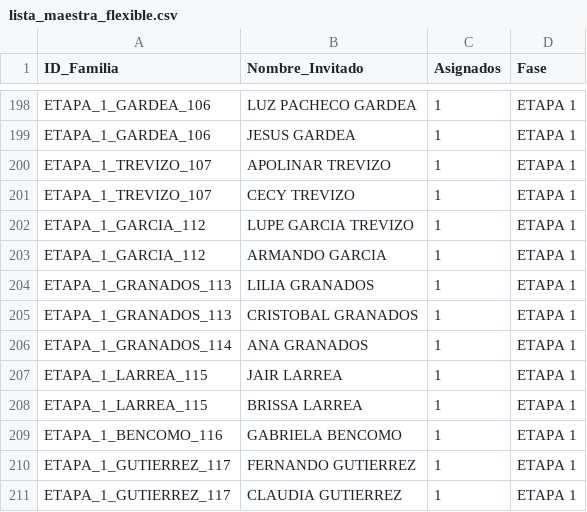
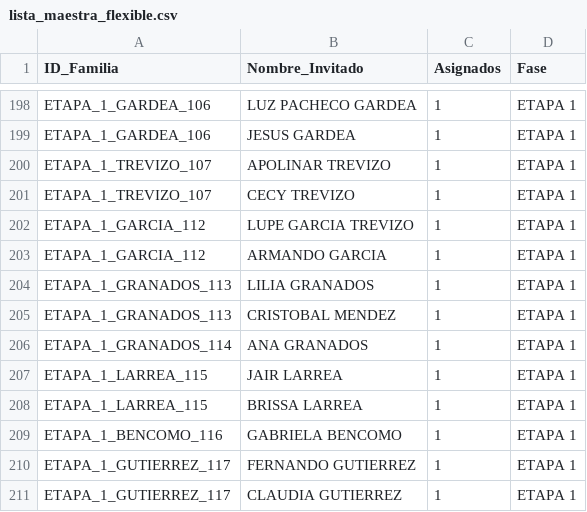
Before and after one commit to laizaydavidboda/invitacion-boda-flask, a CSV file: lista_maestra_flexible.csv, drawn as a sheet; only a part is shown, gaps mark what is left out.

Commit message:
Update lista_maestra_flexible.csv

```diff
--- a/lista_maestra_flexible.csv
+++ b/lista_maestra_flexible.csv
@@ -204,3 +204,3 @@ ETAPA_1_GARCIA_112,ARMANDO GARCIA,1,ETAPA 1
 ETAPA_1_GRANADOS_113,LILIA GRANADOS,1,ETAPA 1
-ETAPA_1_GRANADOS_113,CRISTOBAL GRANADOS,1,ETAPA 1
+ETAPA_1_GRANADOS_113,CRISTOBAL MENDEZ,1,ETAPA 1
 ETAPA_1_GRANADOS_114,ANA GRANADOS,1,ETAPA 1
```
